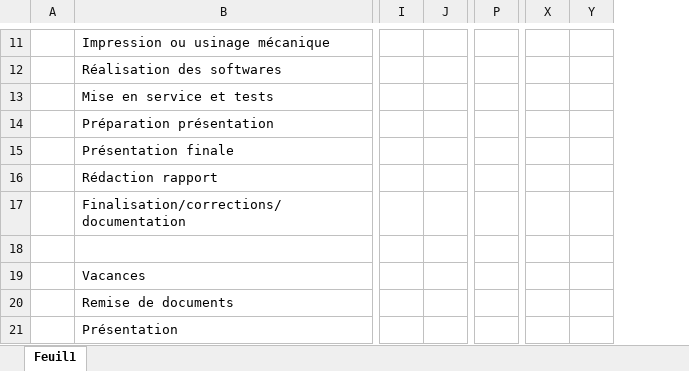
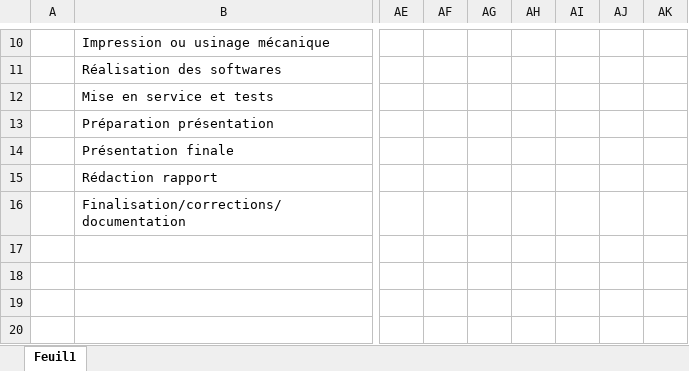
Before and after one commit to Belprot/2309_AutomatisationPriseImageRTI, an Excel workbook: doc/2309_AutomatisationPriseImageRTI-PLANNING_v1.0.0.xlsx, sheet Feuil1, drawn as a sheet; only a part is shown, gaps mark what is left out; values as stored, in another font and other column widths than the file's, no cell formats; removed rows and columns are numbered as before the commit, all else as after; rows hold the shown columns only; the diff covers the shown part only; the diff names each change by its address in the sheet, - before the commit and + after, or states it on an @@ line.

```diff
--- a/doc/2309_AutomatisationPriseImageRTI-PLANNING_v1.0.0.xlsx (sheet Feuil1)
+++ b/doc/2309_AutomatisationPriseImageRTI-PLANNING_v1.0.0.xlsx (sheet Feuil1)
-column I, empty
-column J, empty
-column P, empty
-column X, empty
-column Y, empty
+column AE, empty
+column AF, empty
+column AG, empty
+column AH, empty
+column AI, empty
+column AJ, empty
+column AK, empty
-row 18: (empty)
-row 19:  | Vacances
-row 20:  | Remise de documents
-row 21:  | Présentation
```
Also changed, not shown: 1 removed row, 1 added column and 29 edited cells elsewhere in this sheet, cell formats, doc/2309_AutomatisationPriseImageRTI-JOURNAL_v1.0.0.xlsx.
